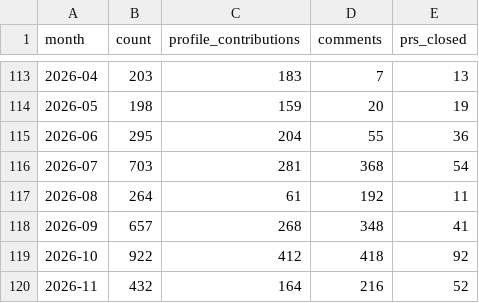
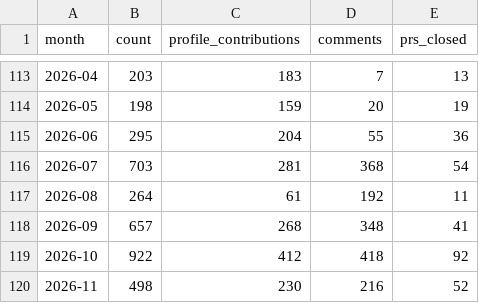
Before and after one commit to MrMarciaOng/github-contribution-chart, a CSV file: output/github-activity.csv, drawn as a sheet; only a part is shown, gaps mark what is left out.

```diff
--- a/output/github-activity.csv
+++ b/output/github-activity.csv
@@ -119,2 +119,2 @@ month,count,profile_contributions,comments,prs_closed
 2026-10,922,412,418,92
-2026-11,432,164,216,52
+2026-11,498,230,216,52
```
Also changed, not shown: output/github-commits-ytd.csv, output/github-contributions-ytd.csv, 16 other files.
